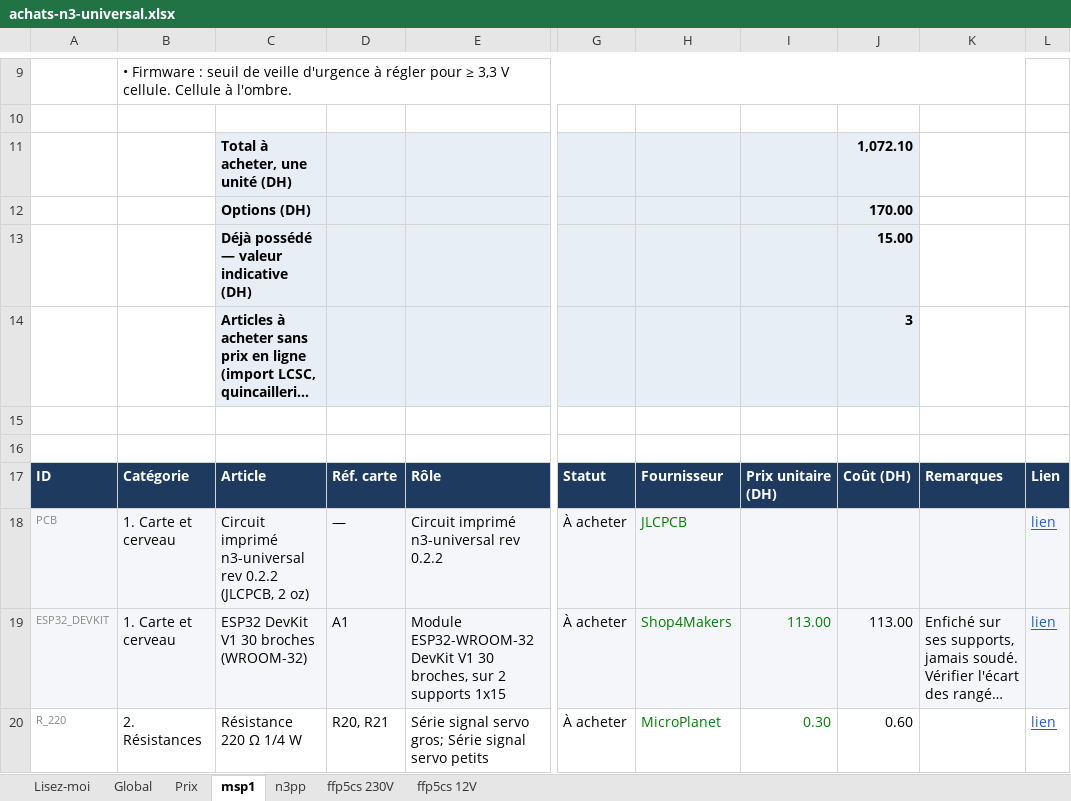
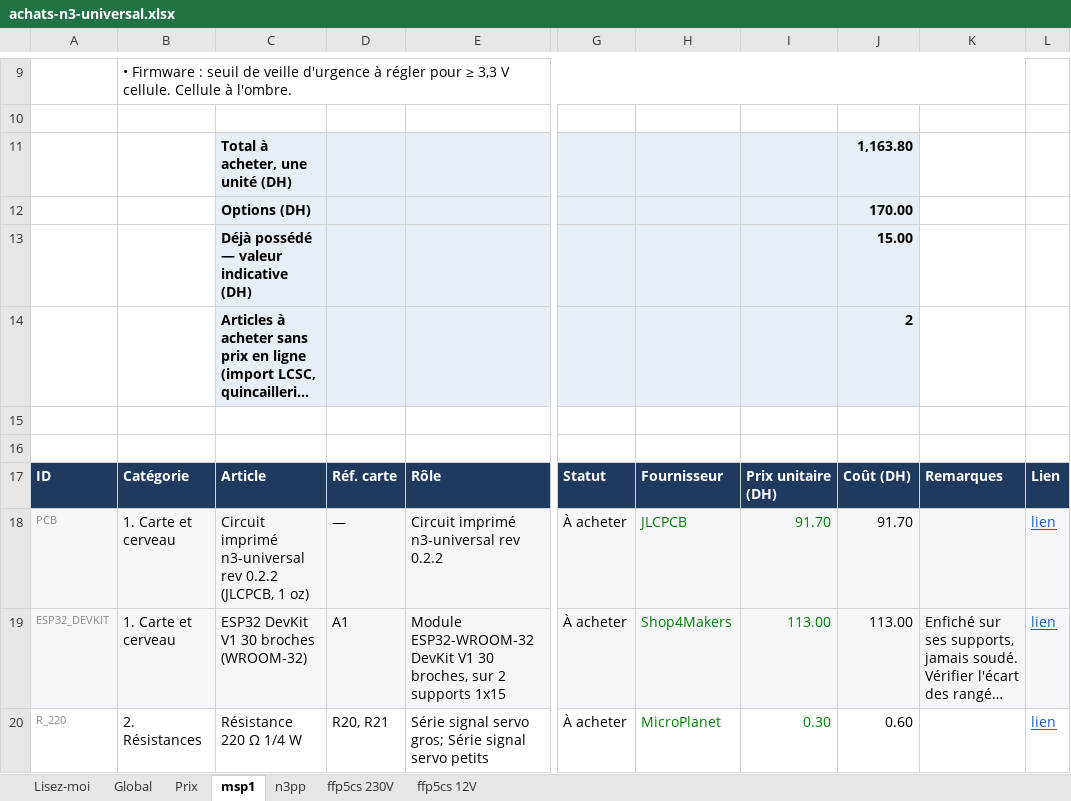
Before and after one commit to oliviera999/n3_firmwires, an Excel workbook: hardware/n3-universal/achats/achats-n3-universal.xlsx, sheet msp1, drawn as a sheet; only a part is shown, gaps mark what is left out; long unchanged cells end in …; values as stored, in another font and other column widths than the file's, no borders; charts and pictures not drawn; the diff names each change by its address in the sheet, - before the commit and + after, or states it on an @@ line.

```diff
--- a/hardware/n3-universal/achats/achats-n3-universal.xlsx (sheet msp1)
+++ b/hardware/n3-universal/achats/achats-n3-universal.xlsx (sheet msp1)
-J11: 1,072.10
+J11: 1,163.80
-J14: 3
+J14: 2
-C18: …0.2.2 (JLCPCB, 2 oz)
+C18: …0.2.2 (JLCPCB, 1 oz)
-I18: (empty)
+I18: 91.70
-J18: (empty)
+J18: 91.70
```
Also changed, not shown: sheet Global, sheet Prix, sheet n3pp, sheet ffp5cs 230V, sheet ffp5cs 12V, 14 other files.
